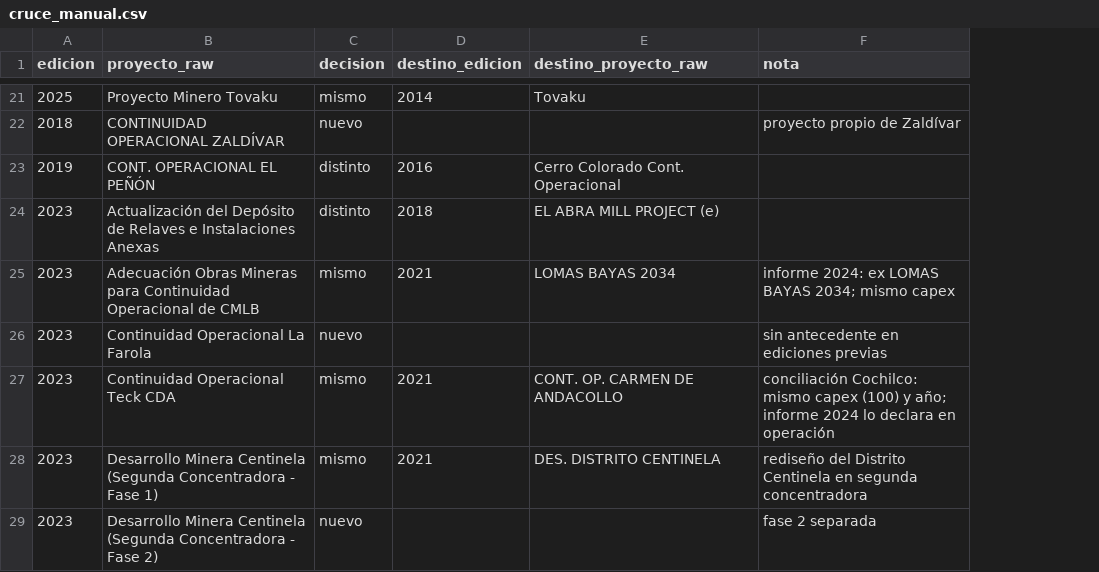
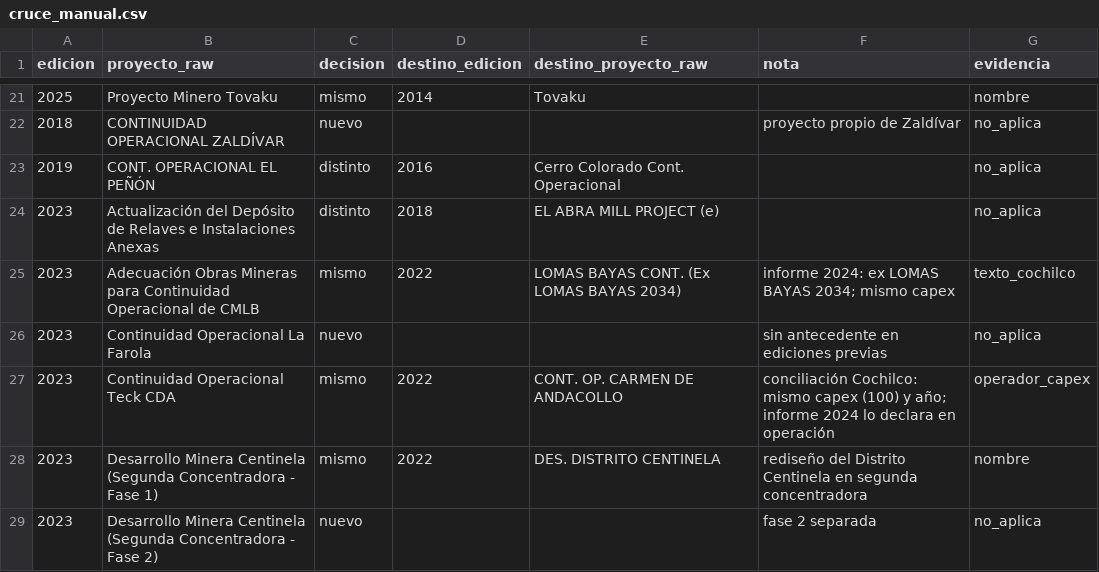
Before and after one commit to munozmartinezja/chile-mining-project-drift, a CSV file: data/reference/cruce_manual.csv, drawn as a sheet; only a part is shown, gaps mark what is left out; the diff covers the shown part only; the diff names each change by its address in the sheet, - before the commit and + after, or states it on an @@ line.

Commit message:
feat(edicion-2022): edición 2022 transcrita y verificada, sensibilidades publicables y verificación de fuentes

```diff
--- a/data/reference/cruce_manual.csv
+++ b/data/reference/cruce_manual.csv
+column G (evidencia), rows 21-29: nombre | no_aplica | no_aplica | no_aplica | texto_cochilco | no_aplica | operador_capex | nombre | no_aplica
-D25 (destino_edicion): 2021
+D25 (destino_edicion): 2022
-E25 (destino_proyecto_raw): LOMAS BAYAS 2034
+E25 (destino_proyecto_raw): LOMAS BAYAS CONT. (Ex LOMAS BAYAS 2034)
-D27:D28 (destino_edicion): 2021
+D27:D28 (destino_edicion): 2022
```
Also changed, not shown: 8 added rows and 33 edited cells elsewhere in this file, data/reference/ajustes_conciliacion.csv, data/reference/egresos_declarados.csv, 32 other files.
